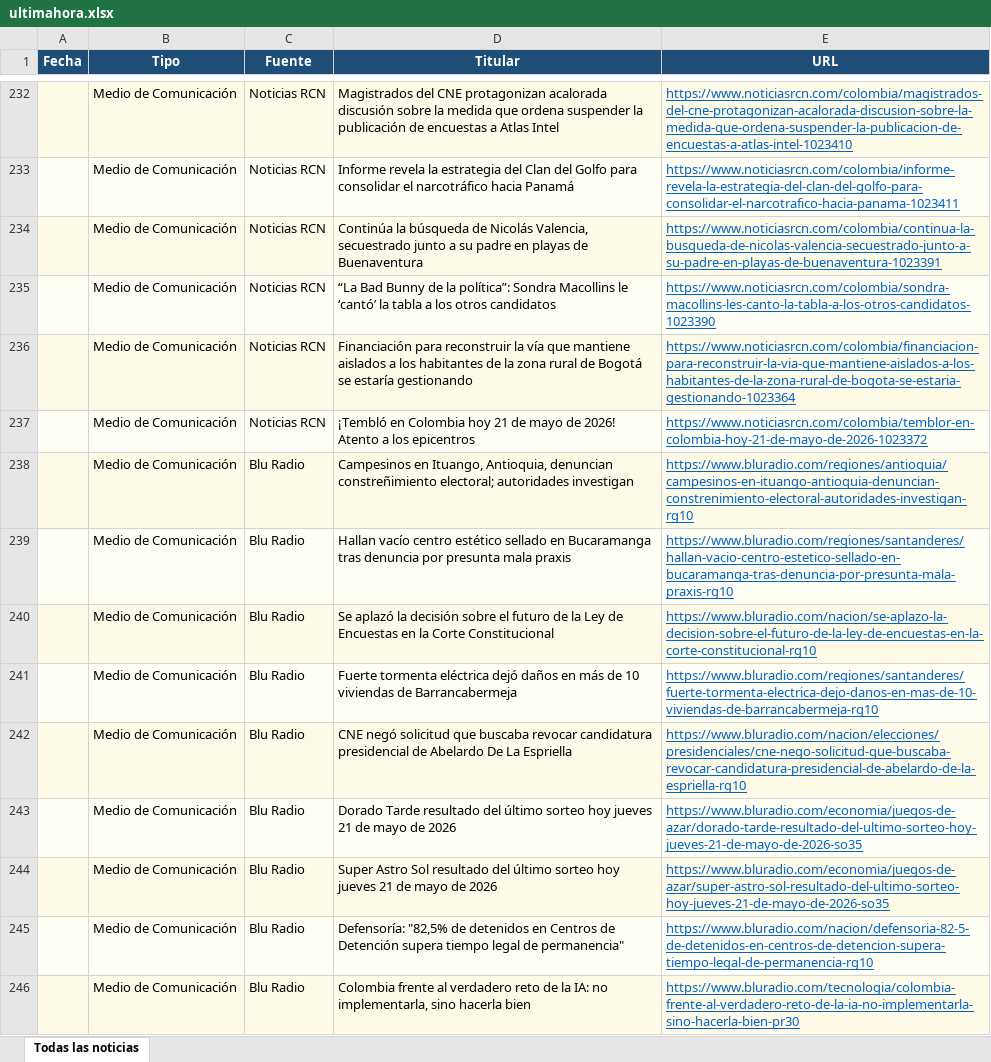
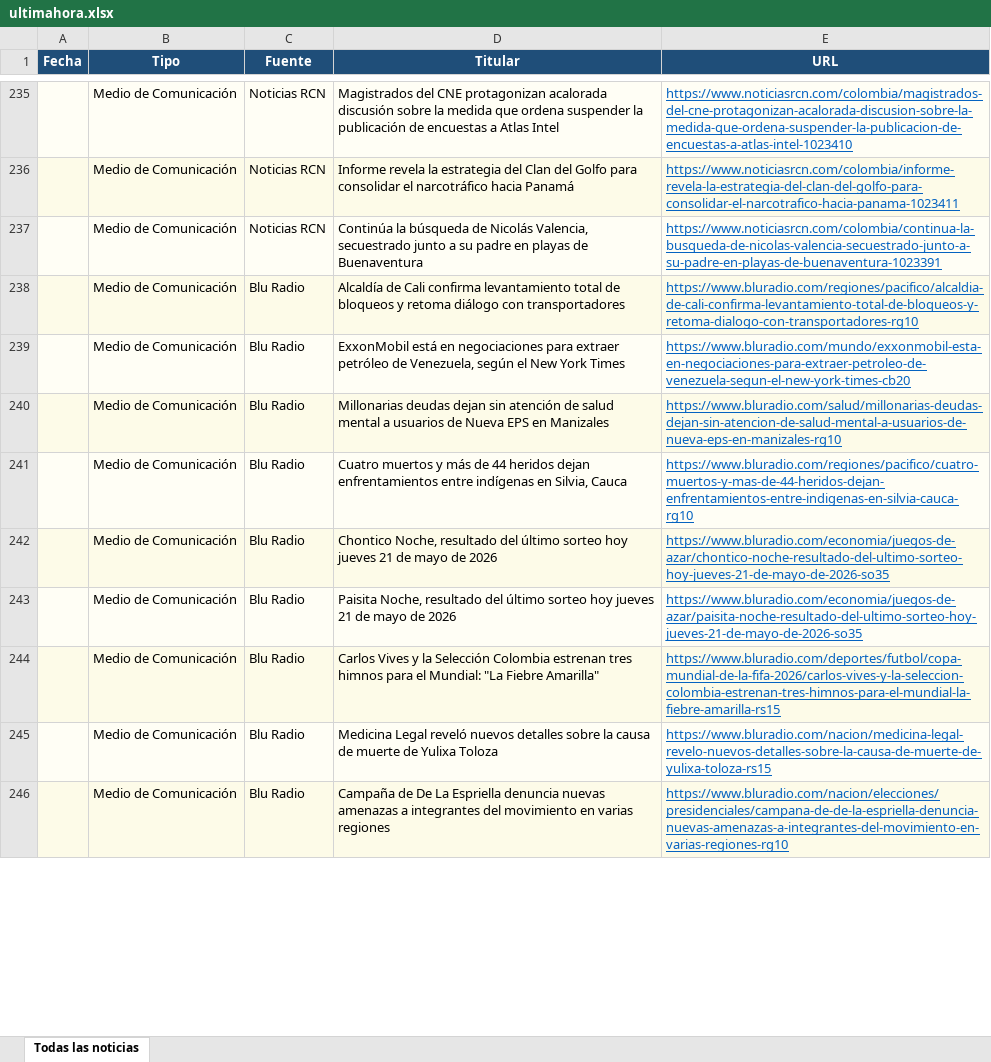
Before and after one commit to kevin961312/UltimaHora, an Excel workbook: docs/ultimahora.xlsx, sheet Todas las noticias, drawn as a sheet; only a part is shown, gaps mark what is left out; values as stored, in another font and other column widths than the file's, no borders; removed rows and columns are numbered as before the commit, all else as after; the diff covers the shown part only; the diff names each change by its address in the sheet, - before the commit and + after, or states it on an @@ line.

```diff
--- a/docs/ultimahora.xlsx (sheet Todas las noticias)
+++ b/docs/ultimahora.xlsx (sheet Todas las noticias)
-row 235:  | Medio de Comunicación | Noticias RCN | “La Bad Bunny de la política”: Sondra Macollins le ‘cantó’ la tabla a los otros candidatos | https://www.noticiasrcn.com/colombia/sondra-macollins-les-canto-la-tabla-a-los-otros-candidatos-1023390
-row 236:  | Medio de Comunicación | Noticias RCN | Financiación para reconstruir la vía que mantiene aislados a los habitantes de la zona rural de Bogotá se estaría gestionando | https://www.noticiasrcn.com/colombia/financiacion-para-reconstruir-la-via-que-mantiene-aislados-a-los-habitantes-de-la-zona-rural-de-bogota-se-estaria-gestionando-1023364
-row 237:  | Medio de Comunicación | Noticias RCN | ¡Tembló en Colombia hoy 21 de mayo de 2026! Atento a los epicentros | https://www.noticiasrcn.com/colombia/temblor-en-colombia-hoy-21-de-mayo-de-2026-1023372
-D238 (Titular): Campesinos en Ituango, Antioquia, denuncian constreñimiento electoral; autoridades investigan
+D238 (Titular): Alcaldía de Cali confirma levantamiento total de bloqueos y retoma diálogo con transportadores
-E238 (URL): https://www.bluradio.com/regiones/antioquia/campesinos-en-ituango-antioquia-denuncian-constrenimiento-electoral-autoridades-investigan-rg10
+E238 (URL): https://www.bluradio.com/regiones/pacifico/alcaldia-de-cali-confirma-levantamiento-total-de-bloqueos-y-retoma-dialogo-con-transportadores-rg10
-D239 (Titular): Hallan vacío centro estético sellado en Bucaramanga tras denuncia por presunta mala praxis
+D239 (Titular): ExxonMobil está en negociaciones para extraer petróleo de Venezuela, según el New York Times
-E239 (URL): https://www.bluradio.com/regiones/santanderes/hallan-vacio-centro-estetico-sellado-en-bucaramanga-tras-denuncia-por-presunta-mala-praxis-rg10
+E239 (URL): https://www.bluradio.com/mundo/exxonmobil-esta-en-negociaciones-para-extraer-petroleo-de-venezuela-segun-el-new-york-times-cb20
-D240 (Titular): Se aplazó la decisión sobre el futuro de la Ley de Encuestas en la Corte Constitucional
+D240 (Titular): Millonarias deudas dejan sin atención de salud mental a usuarios de Nueva EPS en Manizales
-E240 (URL): https://www.bluradio.com/nacion/se-aplazo-la-decision-sobre-el-futuro-de-la-ley-de-encuestas-en-la-corte-constitucional-rg10
+E240 (URL): https://www.bluradio.com/salud/millonarias-deudas-dejan-sin-atencion-de-salud-mental-a-usuarios-de-nueva-eps-en-manizales-rg10
-D241 (Titular): Fuerte tormenta eléctrica dejó daños en más de 10 viviendas de Barrancabermeja
+D241 (Titular): Cuatro muertos y más de 44 heridos dejan enfrentamientos entre indígenas en Silvia, Cauca
-E241 (URL): https://www.bluradio.com/regiones/santanderes/fuerte-tormenta-electrica-dejo-danos-en-mas-de-10-viviendas-de-barrancabermeja-rg10
+E241 (URL): https://www.bluradio.com/regiones/pacifico/cuatro-muertos-y-mas-de-44-heridos-dejan-enfrentamientos-entre-indigenas-en-silvia-cauca-rg10
-D242 (Titular): CNE negó solicitud que buscaba revocar candidatura presidencial de Abelardo De La Espriella
+D242 (Titular): Chontico Noche, resultado del último sorteo hoy jueves 21 de mayo de 2026
-E242 (URL): https://www.bluradio.com/nacion/elecciones/presidenciales/cne-nego-solicitud-que-buscaba-revocar-candidatura-presidencial-de-abelardo-de-la-espriella-rg10
+E242 (URL): https://www.bluradio.com/economia/juegos-de-azar/chontico-noche-resultado-del-ultimo-sorteo-hoy-jueves-21-de-mayo-de-2026-so35
-D243 (Titular): Dorado Tarde resultado del…
+D243 (Titular): Paisita Noche, resultado del…
-E243 (URL): https://www.bluradio.com/economia/juegos-de-azar/dorado-tarde-resultado-del-ultimo-sorteo-hoy-jueves-21-de-mayo-de-2026-so35
+E243 (URL): https://www.bluradio.com/economia/juegos-de-azar/paisita-noche-resultado-del-ultimo-sorteo-hoy-jueves-21-de-mayo-de-2026-so35
-D244 (Titular): Super Astro Sol resultado del último sorteo hoy jueves 21 de mayo de 2026
+D244 (Titular): Carlos Vives y la Selección Colombia estrenan tres himnos para el Mundial: "La Fiebre Amarilla"
-E244 (URL): https://www.bluradio.com/economia/juegos-de-azar/super-astro-sol-resultado-del-ultimo-sorteo-hoy-jueves-21-de-mayo-de-2026-so35
+E244 (URL): https://www.bluradio.com/deportes/futbol/copa-mundial-de-la-fifa-2026/carlos-vives-y-la-seleccion-colombia-estrenan-tres-himnos-para-el-mundial-la-fiebre-amarilla-rs15
-D245 (Titular): Defensoría: "82,5% de detenidos en Centros de Detención supera tiempo legal de permanencia"
+D245 (Titular): Medicina Legal reveló nuevos detalles sobre la causa de muerte de Yulixa Toloza
-E245 (URL): https://www.bluradio.com/nacion/defensoria-82-5-de-detenidos-en-centros-de-detencion-supera-tiempo-legal-de-permanencia-rg10
+E245 (URL): https://www.bluradio.com/nacion/medicina-legal-revelo-nuevos-detalles-sobre-la-causa-de-muerte-de-yulixa-toloza-rs15
-D246 (Titular): Colombia frente al verdadero reto de la IA: no implementarla, sino hacerla bien
+D246 (Titular): Campaña de De La Espriella denuncia nuevas amenazas a integrantes del movimiento en varias regiones
-E246 (URL): https://www.bluradio.com/tecnologia/colombia-frente-al-verdadero-reto-de-la-ia-no-implementarla-sino-hacerla-bien-pr30
+E246 (URL): https://www.bluradio.com/nacion/elecciones/presidenciales/campana-de-de-la-espriella-denuncia-nuevas-amenazas-a-integrantes-del-movimiento-en-varias-regiones-rg10
```
Also changed, not shown: 128 added rows, 126 removed rows and 148 edited cells elsewhere in this sheet, ultimahora.xlsx, 8 other files.
